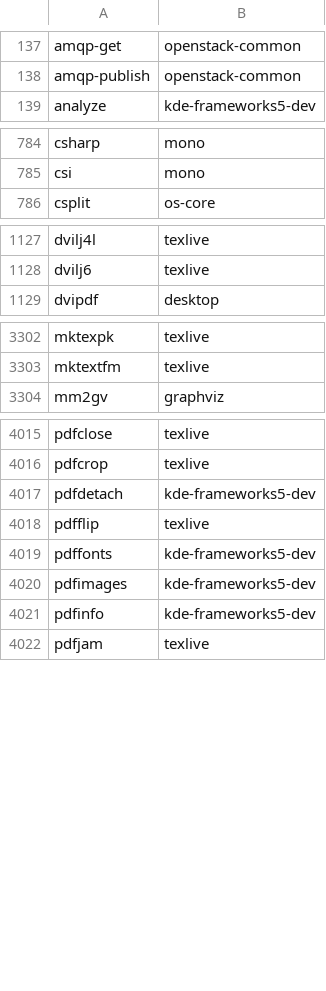
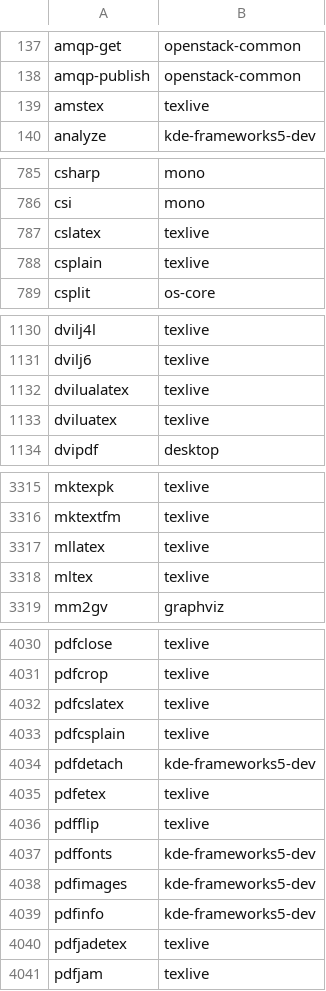
Before and after one commit to lebensterben/cnf, a CSV file: commandlist.csv, drawn as a sheet; only a part is shown, gaps mark what is left out; the diff covers the shown part only.

Commit message:
update command list for 28200

```diff
--- a/commandlist.csv
+++ b/commandlist.csv
@@ -138,2 +138,3 @@ amqp-get	openstack-common
 amqp-publish	openstack-common
+amstex	texlive
 analyze	kde-frameworks5-dev
@@ -785,2 +786,4 @@ csharp	mono
 csi	mono
+cslatex	texlive
+csplain	texlive
 csplit	os-core
@@ -1128,2 +1131,4 @@ dvilj4l	texlive
 dvilj6	texlive
+dvilualatex	texlive
+dviluatex	texlive
 dvipdf	desktop
@@ -3303,2 +3316,4 @@ mktexpk	texlive
 mktextfm	texlive
+mllatex	texlive
+mltex	texlive
 mm2gv	graphviz
@@ -4016,3 +4031,6 @@ pdfclose	texlive
 pdfcrop	texlive
+pdfcslatex	texlive
+pdfcsplain	texlive
 pdfdetach	kde-frameworks5-dev
+pdfetex	texlive
 pdfflip	texlive
@@ -4021,2 +4039,3 @@ pdfimages	kde-frameworks5-dev
 pdfinfo	kde-frameworks5-dev
+pdfjadetex	texlive
 pdfjam	texlive
```
Also changed, not shown: 17 added rows and 9 edited cells elsewhere in this file, 2 other files.
